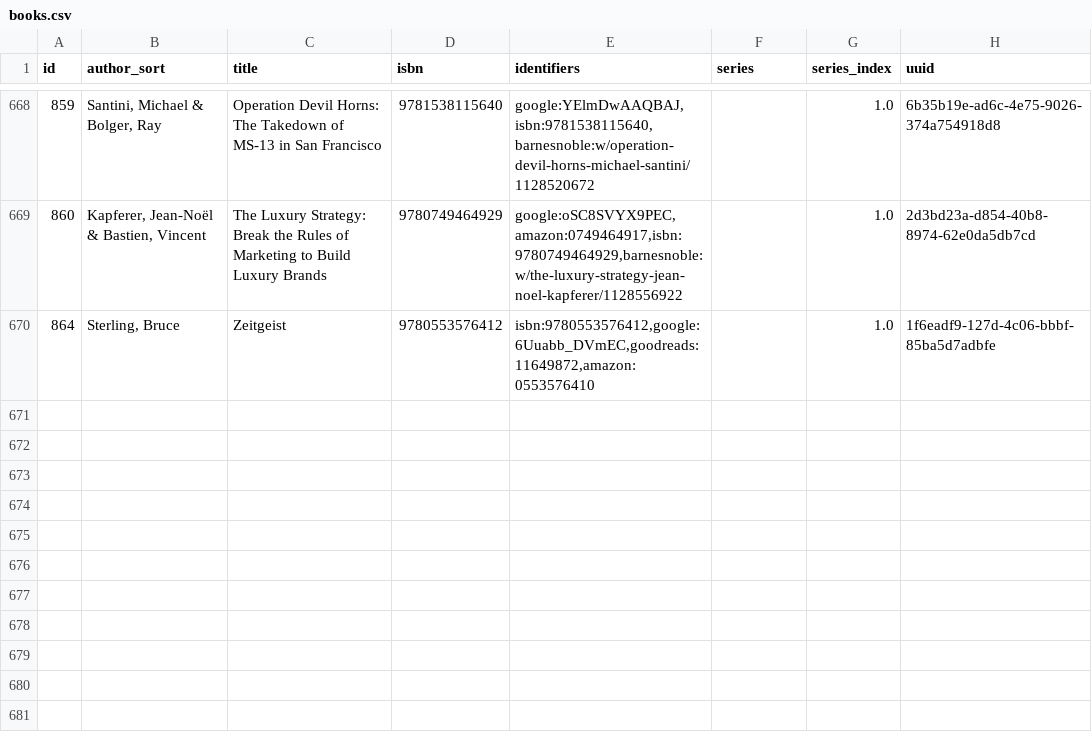
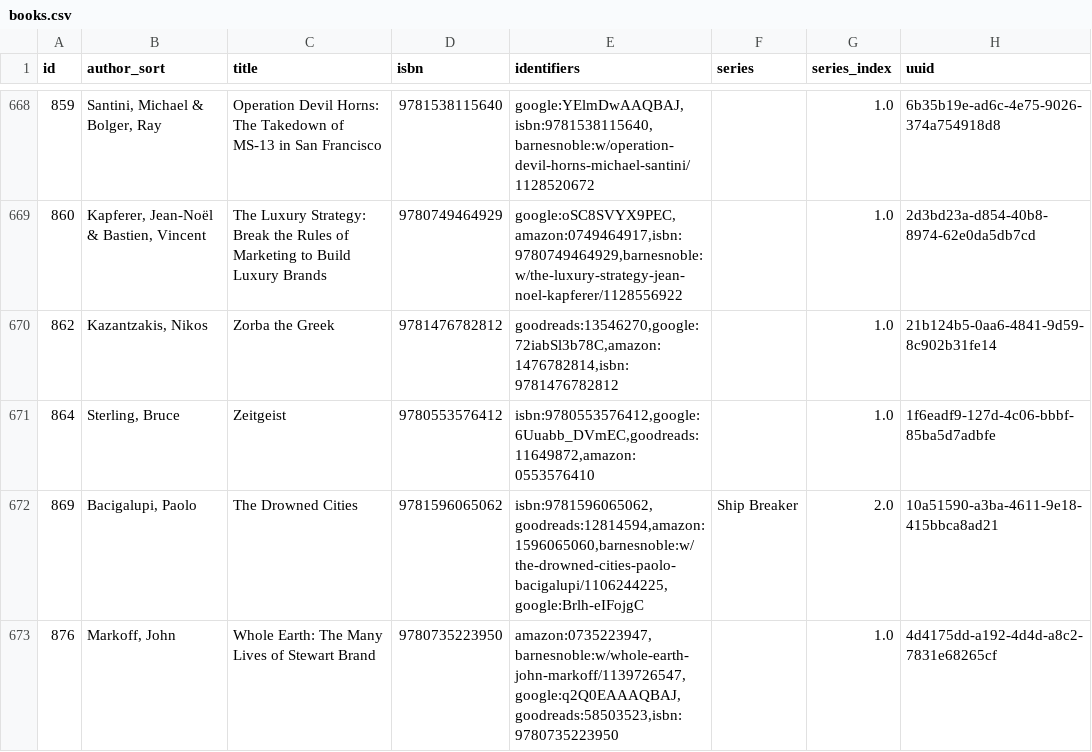
Before and after one commit to pigmonkey/pig-monkey.com, a CSV file: content/media/library/books.csv, drawn as a sheet; only a part is shown, gaps mark what is left out; the diff names each change by its address in the sheet, - before the commit and + after, or states it on an @@ line.

Commit message:
update books

```diff
--- a/content/media/library/books.csv
+++ b/content/media/library/books.csv
+row 670: 862 | Kazantzakis, Nikos | Zorba the Greek | 9781476782812 | goodreads:13546270,google:72iabSl3b78C,amazon:1476782814,isbn:9781476782812 |  | 1.0 | 21b124b5-0aa6-4841-9d59-8c902b31fe14
+row 672: 869 | Bacigalupi, Paolo | The Drowned Cities | 9781596065062 | isbn:9781596065062,goodreads:12814594,amazon:1596065060,barnesnoble:w/the-drowned-cities-paolo-bacigalupi/1106244225,google:Brlh-eIFojgC | Ship Breaker | 2.0 | 10a51590-a3ba-4611-9e18-415bbca8ad21
+row 673: 876 | Markoff, John | Whole Earth: The Many Lives of Stewart Brand | 9780735223950 | amazon:0735223947,barnesnoble:w/whole-earth-john-markoff/1139726547,google:q2Q0EAAAQBAJ,goodreads:58503523,isbn:9780735223950 |  | 1.0 | 4d4175dd-a192-4d4d-a8c2-7831e68265cf
```
Also changed, not shown: 1 other file.
